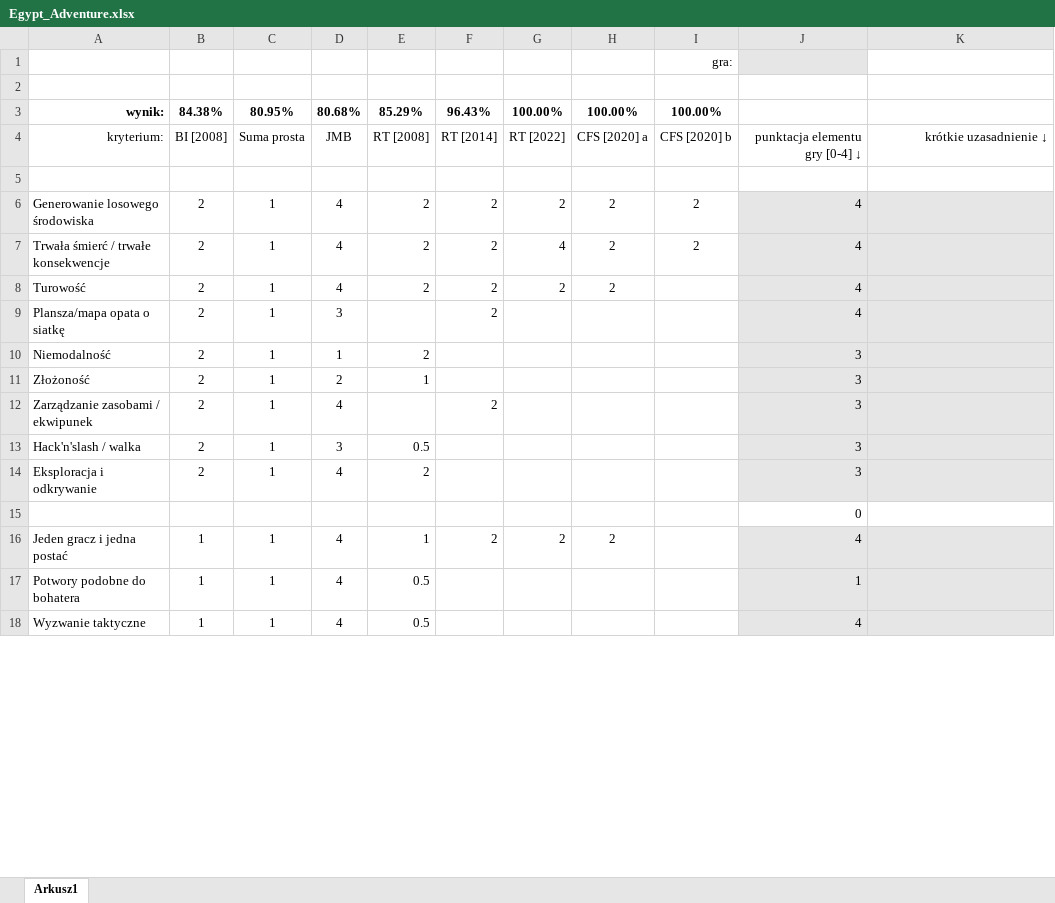
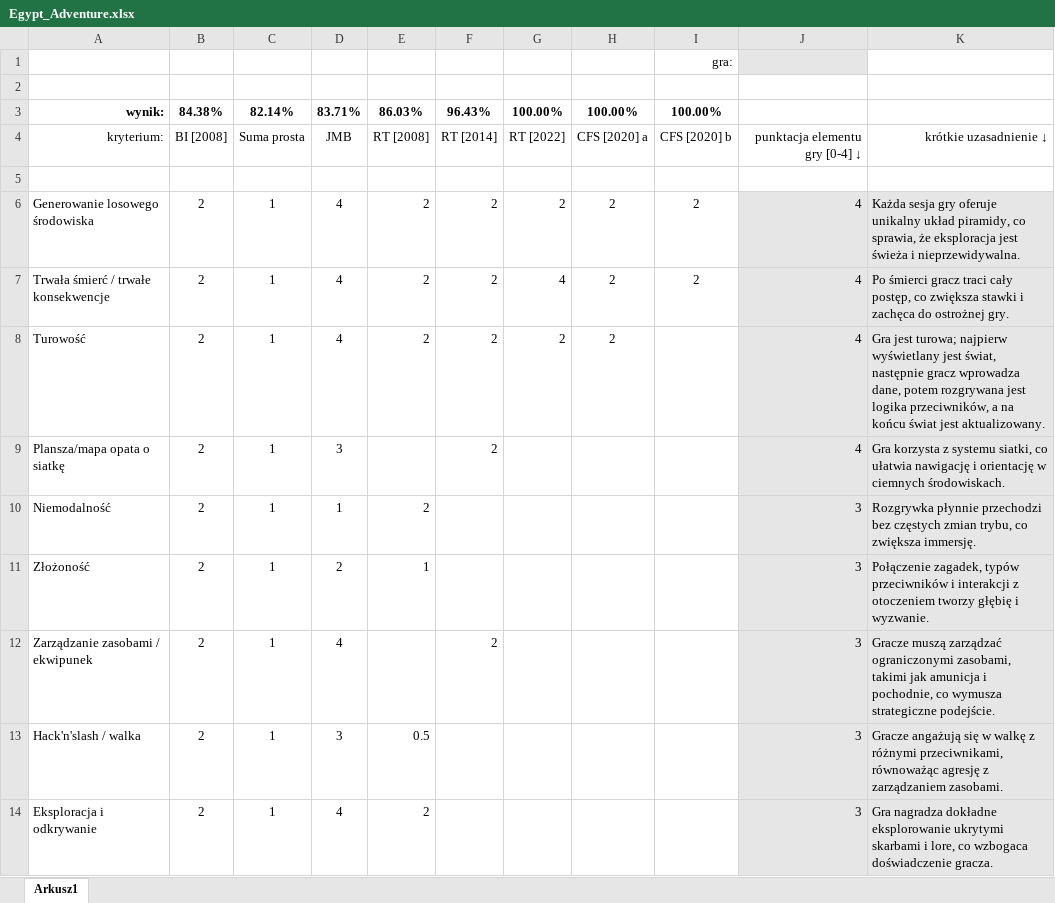
Before and after one commit to pakamaka345/egypt_adventure, an Excel workbook: doc/Egypt_Adventure.xlsx, sheet Arkusz1, drawn as a sheet; only a part is shown; values as stored, in another font and other column widths than the file's, no borders; removed rows and columns are numbered as before the commit, all else as after; the diff covers the shown part only; the diff names each change by its address in the sheet, - before the commit and + after, or states it on an @@ line.

Commit message:
add table

```diff
--- a/doc/Egypt_Adventure.xlsx (sheet Arkusz1)
+++ b/doc/Egypt_Adventure.xlsx (sheet Arkusz1)
-C3: 80.95%
+C3: 82.14%
-D3: 80.68%
+D3: 83.71%
-E3: 85.29%
+E3: 86.03%
-K6: (empty)
+K6: Każda sesja gry oferuje unikalny układ piramidy, co sprawia, że eksploracja jest świeża i nieprzewidywalna.
-K7: (empty)
+K7: Po śmierci gracz traci cały postęp, co zwiększa stawki i zachęca do ostrożnej gry.
-K8: (empty)
+K8: Gra jest turowa; najpierw wyświetlany jest świat, następnie gracz wprowadza dane, potem rozgrywana jest logika przeciwników, a na końcu świat jest aktualizowany.
-K9: (empty)
+K9: Gra korzysta z systemu siatki, co ułatwia nawigację i orientację w ciemnych środowiskach.
-K10: (empty)
+K10: Rozgrywka płynnie przechodzi bez częstych zmian trybu, co zwiększa immersję.
-K11: (empty)
+K11: Połączenie zagadek, typów przeciwników i interakcji z otoczeniem tworzy głębię i wyzwanie.
-K12: (empty)
+K12: Gracze muszą zarządzać ograniczonymi zasobami, takimi jak amunicja i pochodnie, co wymusza strategiczne podejście.
-K13: (empty)
+K13: Gracze angażują się w walkę z różnymi przeciwnikami, równoważąc agresję z zarządzaniem zasobami.
-K14: (empty)
+K14: Gra nagradza dokładne eksplorowanie ukrytymi skarbami i lore, co wzbogaca doświadczenie gracza.
-row 15:  |  |  |  |  |  |  |  |  | 0
-row 16: Jeden gracz i jedna postać | 1 | 1 | 4 | 1 | 2 | 2 | 2 |  | 4
-row 17: Potwory podobne do bohatera | 1 | 1 | 4 | 0.5 |  |  |  |  | 1
-row 18: Wyzwanie taktyczne | 1 | 1 | 4 | 0.5 |  |  |  |  | 4
```
Also changed, not shown: 7 added rows, 3 removed rows and 7 edited cells elsewhere in this sheet, 6 other files.
